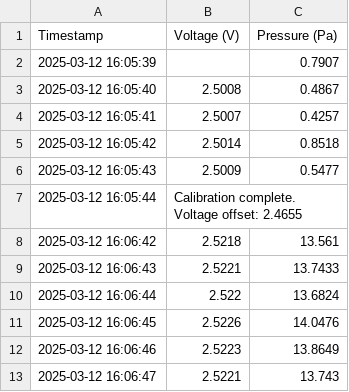
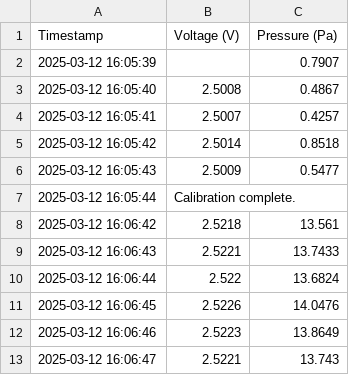
Before and after one commit to leebraden11/Data_Analysis_Project, a CSV file: 900_20por_50-60_1hr_(.30-.42).csv, drawn as a sheet; only a part is shown.

```diff
--- a/900_20por_50-60_1hr_(.30-.42).csv
+++ b/900_20por_50-60_1hr_(.30-.42).csv
@@ -6,3 +6,3 @@ Timestamp,Voltage (V),Pressure (Pa)
 2025-03-12 16:05:43,2.5009,0.5477
-2025-03-12 16:05:44,Calibration complete. Voltage offset: 2.4655,
+2025-03-12 16:05:44,Calibration complete.,
 2025-03-12 16:06:42,2.5218,13.561
```
Also changed, not shown: 900_20por_110-120_1hr_(.30-.42speed).csv, 900_20por_80-90(reprint)_1hr_(.36-.42speed).csv, 5 other files.
